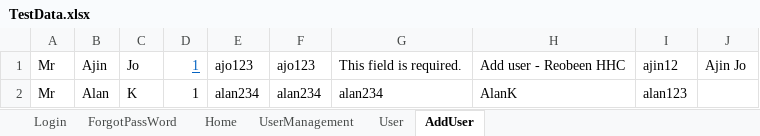
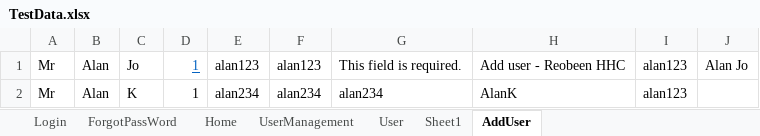
Before and after one commit to aleenamaria97/buffalocart, an Excel workbook: src/main/resources/TestData.xlsx, sheet AddUser, drawn as a sheet; values as stored, in another font and other column widths than the file's, no borders; the diff names each change by its address in the sheet, - before the commit and + after, or states it on an @@ line.

```diff
--- a/src/main/resources/TestData.xlsx (sheet AddUser)
+++ b/src/main/resources/TestData.xlsx (sheet AddUser)
+sheet tab: Sheet1
-B1: Ajin
+B1: Alan
-E1: ajo123
+E1: alan123
-F1: ajo123
+F1: alan123
-I1: ajin12
+I1: alan123
-J1: Ajin Jo
+J1: Alan Jo
```
Also changed, not shown: sheet User, 13 other files.
